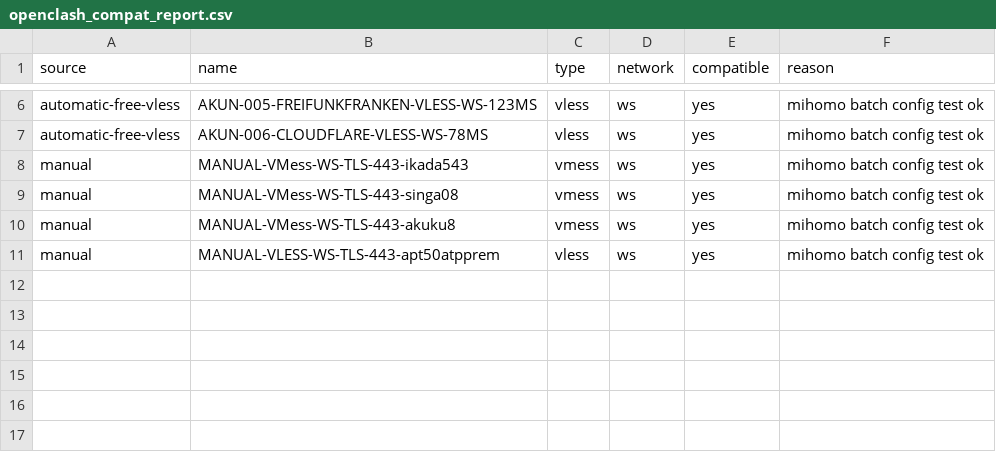
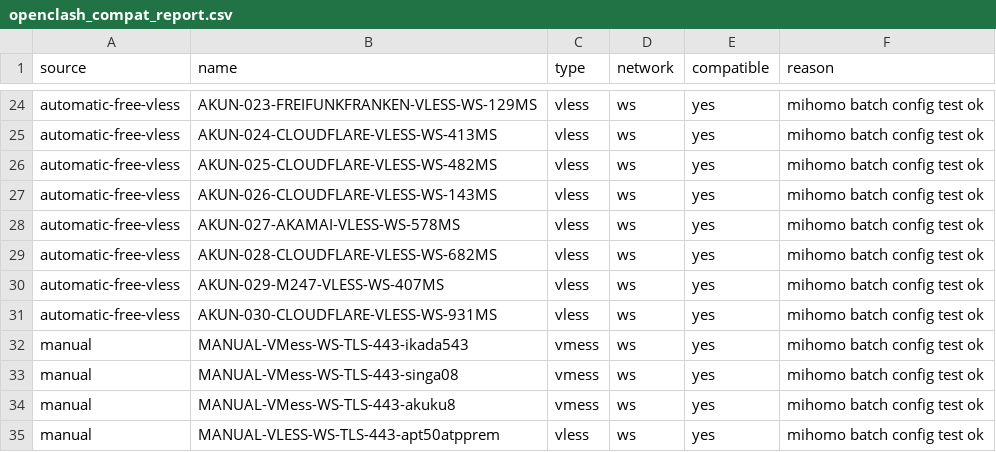
Before and after one commit to adiorany3/HerYaml, a CSV file: openclash_compat_report.csv, drawn as a sheet; only a part is shown, gaps mark what is left out; addresses are those after the commit; the diff covers the shown part only; the diff names each change by its address in the sheet, - before the commit and + after, or states it on an @@ line.

```diff
--- a/openclash_compat_report.csv
+++ b/openclash_compat_report.csv
-B24 (name): AKUN-005-FREIFUNKFRANKEN-VLESS-WS-123MS
+B24 (name): AKUN-023-FREIFUNKFRANKEN-VLESS-WS-129MS
+row 25: automatic-free-vless | AKUN-024-CLOUDFLARE-VLESS-WS-413MS | vless | ws | yes | mihomo batch config test ok
+row 26: automatic-free-vless | AKUN-025-CLOUDFLARE-VLESS-WS-482MS | vless | ws | yes | mihomo batch config test ok
+row 27: automatic-free-vless | AKUN-026-CLOUDFLARE-VLESS-WS-143MS | vless | ws | yes | mihomo batch config test ok
+row 28: automatic-free-vless | AKUN-027-AKAMAI-VLESS-WS-578MS | vless | ws | yes | mihomo batch config test ok
-B29 (name): AKUN-006-CLOUDFLARE-VLESS-WS-78MS
+B29 (name): AKUN-028-CLOUDFLARE-VLESS-WS-682MS
+row 30: automatic-free-vless | AKUN-029-M247-VLESS-WS-407MS | vless | ws | yes | mihomo batch config test ok
+row 31: automatic-free-vless | AKUN-030-CLOUDFLARE-VLESS-WS-931MS | vless | ws | yes | mihomo batch config test ok
```
Also changed, not shown: 18 added rows and 4 edited cells elsewhere in this file, urltest_report.csv, 13 other files.
